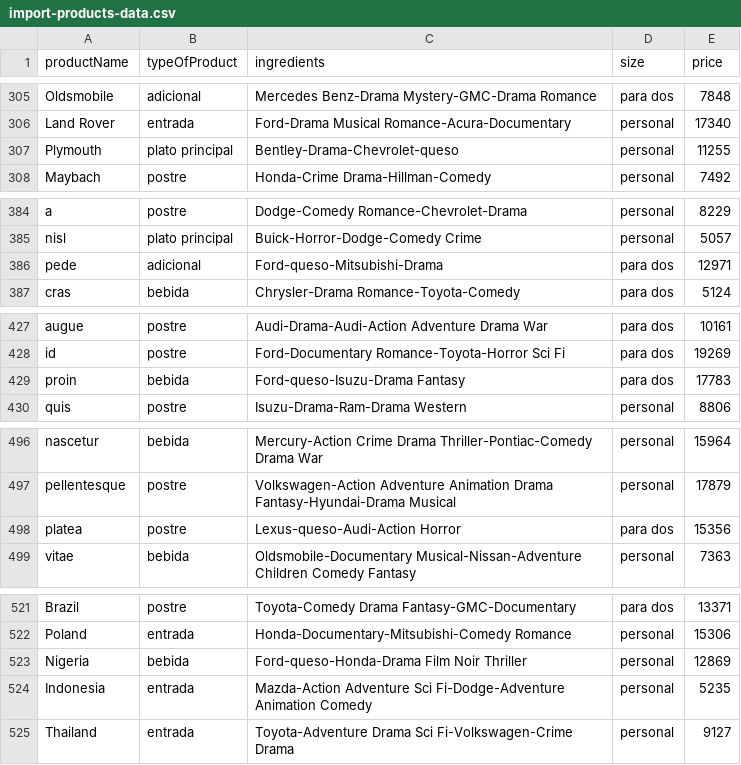
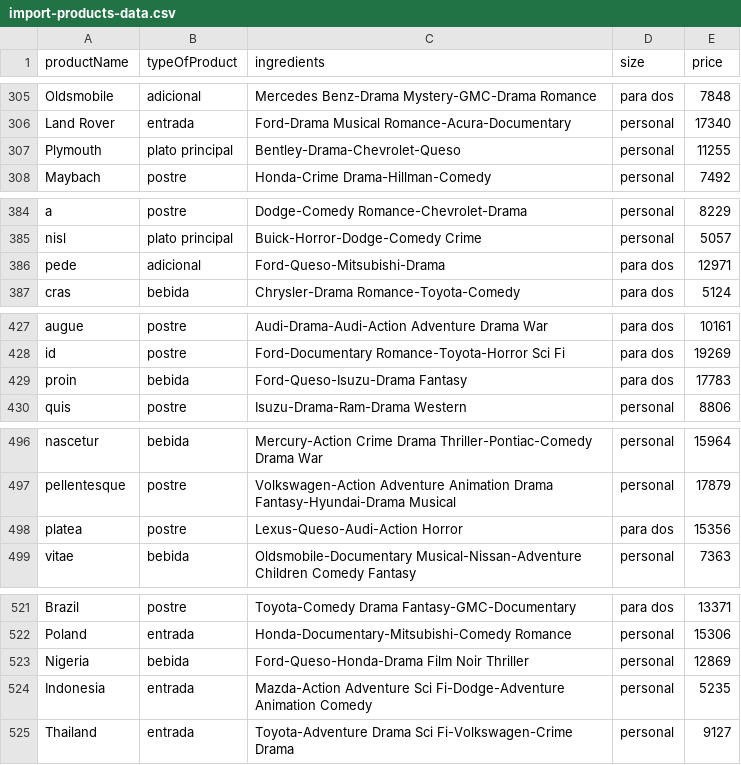
Before and after one commit to KerenLopez/jfx-restaurante-la-casa-dorada, a CSV file: data/import-products-data.csv, drawn as a sheet; only a part is shown, gaps mark what is left out; the diff covers the shown part only.

```diff
--- a/data/import-products-data.csv
+++ b/data/import-products-data.csv
@@ -306,3 +306,3 @@ Oldsmobile;adicional;Mercedes Benz-Drama Mystery-GMC-Drama Romance;para dos;7848
 Land Rover;entrada;Ford-Drama Musical Romance-Acura-Documentary;personal;17340
-Plymouth;plato principal;Bentley-Drama-Chevrolet-queso;personal;11255
+Plymouth;plato principal;Bentley-Drama-Chevrolet-Queso;personal;11255
 Maybach;postre;Honda-Crime Drama-Hillman-Comedy;personal;7492
@@ -385,3 +385,3 @@ a;postre;Dodge-Comedy Romance-Chevrolet-Drama;personal;8229
 nisl;plato principal;Buick-Horror-Dodge-Comedy Crime;personal;5057
-pede;adicional;Ford-queso-Mitsubishi-Drama;para dos;12971
+pede;adicional;Ford-Queso-Mitsubishi-Drama;para dos;12971
 cras;bebida;Chrysler-Drama Romance-Toyota-Comedy;para dos;5124
@@ -428,3 +428,3 @@ augue;postre;Audi-Drama-Audi-Action Adventure Drama War;para dos;10161
 id;postre;Ford-Documentary Romance-Toyota-Horror Sci Fi;para dos;19269
-proin;bebida;Ford-queso-Isuzu-Drama Fantasy;para dos;17783
+proin;bebida;Ford-Queso-Isuzu-Drama Fantasy;para dos;17783
 quis;postre;Isuzu-Drama-Ram-Drama Western;personal;8806
@@ -497,3 +497,3 @@ nascetur;bebida;Mercury-Action Crime Drama Thriller-Pontiac-Comedy Drama War;per
 pellentesque;postre;Volkswagen-Action Adventure Animation Drama Fantasy-Hyundai-Drama Musical;personal;17879
-platea;postre;Lexus-queso-Audi-Action Horror;para dos;15356
+platea;postre;Lexus-Queso-Audi-Action Horror;para dos;15356
 vitae;bebida;Oldsmobile-Documentary Musical-Nissan-Adventure Children Comedy Fantasy;personal;7363
@@ -522,3 +522,3 @@ Brazil;postre;Toyota-Comedy Drama Fantasy-GMC-Documentary;para dos;13371
 Poland;entrada;Honda-Documentary-Mitsubishi-Comedy Romance;personal;15306
-Nigeria;bebida;Ford-queso-Honda-Drama Film Noir Thriller;personal;12869
+Nigeria;bebida;Ford-Queso-Honda-Drama Film Noir Thriller;personal;12869
 Indonesia;entrada;Mazda-Action Adventure Sci Fi-Dodge-Adventure Animation Comedy;personal;5235
```
Also changed, not shown: 12 edited cells elsewhere in this file, 9 other files.
